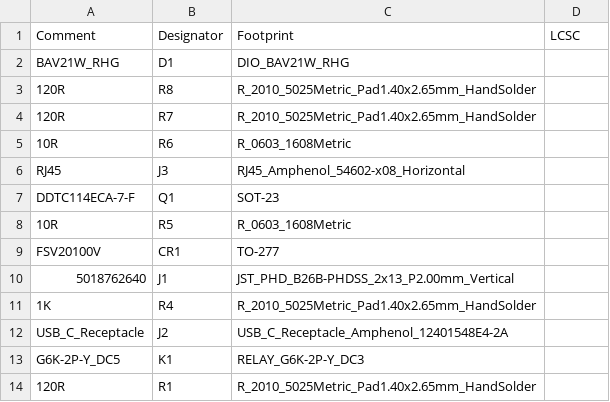
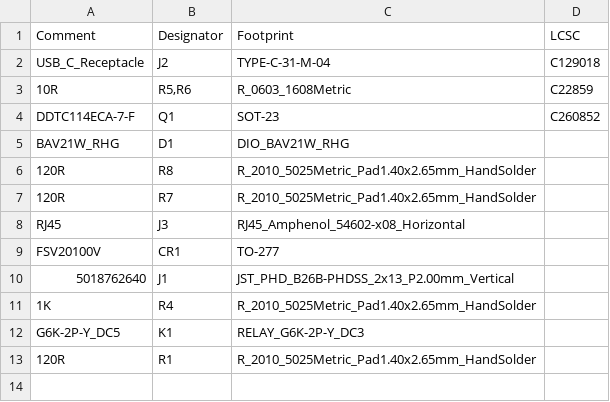
Before and after one commit to lukasloetkolben/OpenRelay, a CSV file: kicad_project/jlcpcb/assembly/BOM-Relay.csv, drawn as a sheet; removed rows and columns are numbered as before the commit, all else as after; the diff names each change by its address in the sheet, - before the commit and + after, or states it on an @@ line.

```diff
--- a/kicad_project/jlcpcb/assembly/BOM-Relay.csv
+++ b/kicad_project/jlcpcb/assembly/BOM-Relay.csv
+row 2: USB_C_Receptacle | J2 | TYPE-C-31-M-04 | C129018
+row 3: 10R | R5,R6 | R_0603_1608Metric | C22859
+row 4: DDTC114ECA-7-F | Q1 | SOT-23 | C260852
-row 5: 10R | R6 | R_0603_1608Metric
-row 7: DDTC114ECA-7-F | Q1 | SOT-23
-row 8: 10R | R5 | R_0603_1608Metric
-row 12: USB_C_Receptacle | J2 | USB_C_Receptacle_Amphenol_12401548E4-2A
```
Also changed, not shown: kicad_project/jlcpcb/assembly/POS-Relay.csv, 26 other files.
